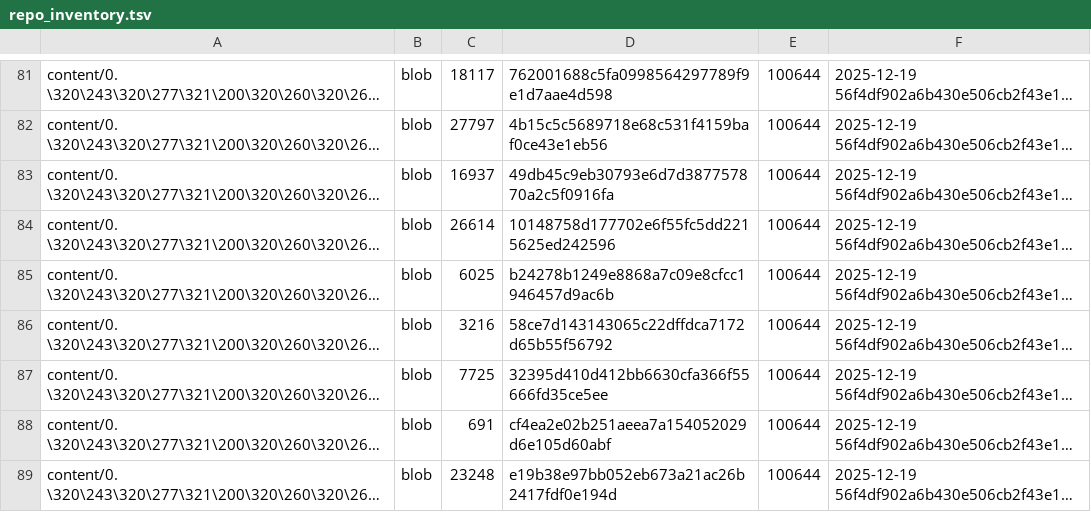
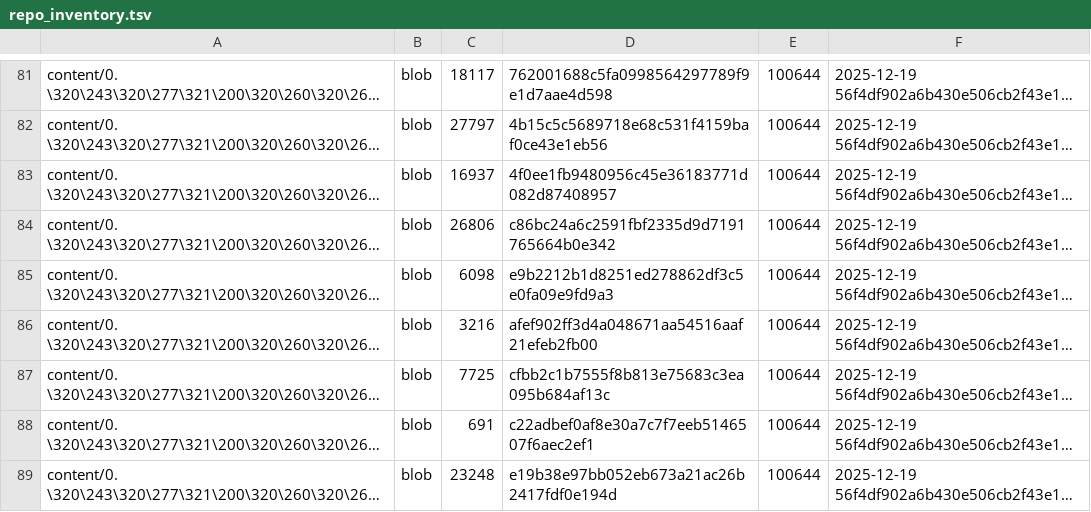
Before and after one commit to TserenTserenov/DS-ecosystem-development, a TSV file: artifacts/inventories/repo_inventory.tsv, drawn as a sheet; only a part is shown, gaps mark what is left out; long unchanged cells end in …; the diff covers the shown part only; the diff names each change by its address in the sheet, - before the commit and + after, or states it on an @@ line.

Commit message:
chore: add repo inventory

```diff
--- a/artifacts/inventories/repo_inventory.tsv
+++ b/artifacts/inventories/repo_inventory.tsv
-D83: 49db45c9eb30793e6d7d387757870a2c5f0916fa
+D83: 4f0ee1fb9480956c45e36183771d082d87408957
-C84: 26614
+C84: 26806
-D84: 10148758d177702e6f55fc5dd2215625ed242596
+D84: c86bc24a6c2591fbf2335d9d7191765664b0e342
-C85: 6025
+C85: 6098
-D85: b24278b1249e8868a7c09e8cfcc1946457d9ac6b
+D85: e9b2212b1d8251ed278862df3c5e0fa09e9fd9a3
-D86: 58ce7d143143065c22dffdca7172d65b55f56792
+D86: afef902ff3d4a048671aa54516aaf21efeb2fb00
-D87: 32395d410d412bb6630cfa366f55666fd35ce5ee
+D87: cfbb2c1b7555f8b813e75683c3ea095b684af13c
-D88: cf4ea2e02b251aeea7a154052029d6e105d60abf
+D88: c22adbef0af8e30a7c7f7eeb5146507f6aec2ef1
```
Also changed, not shown: 2 added rows and 5 edited cells elsewhere in this file.
